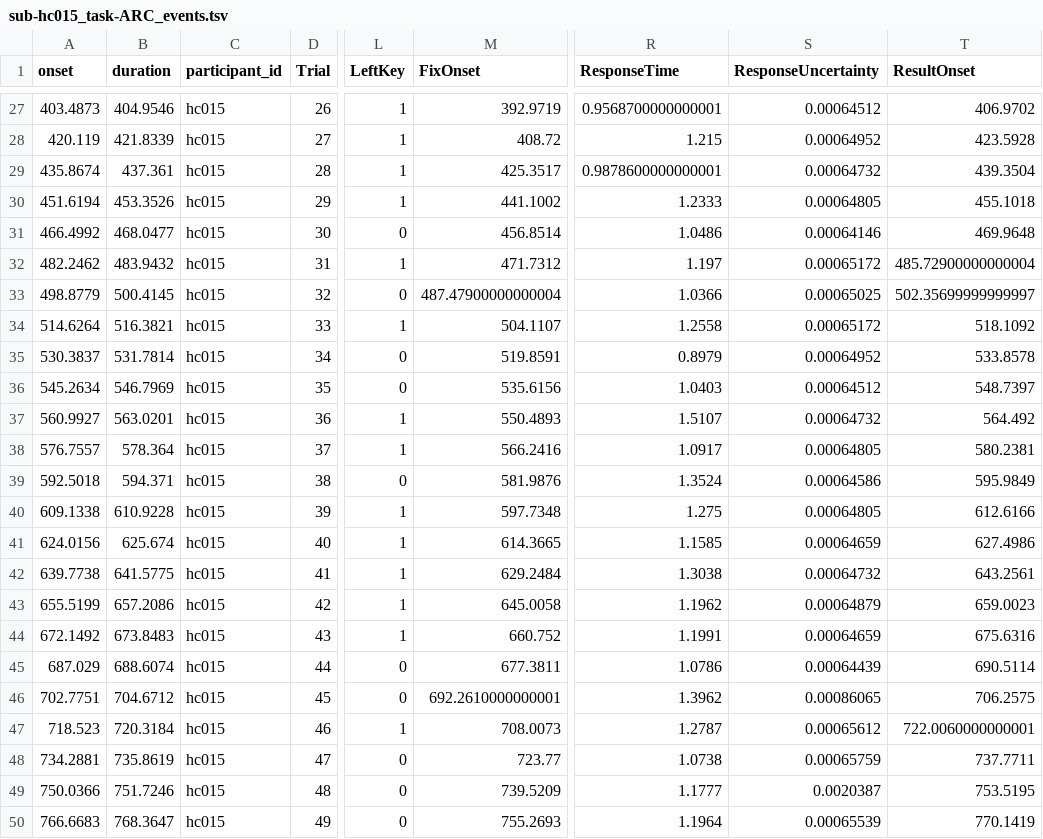
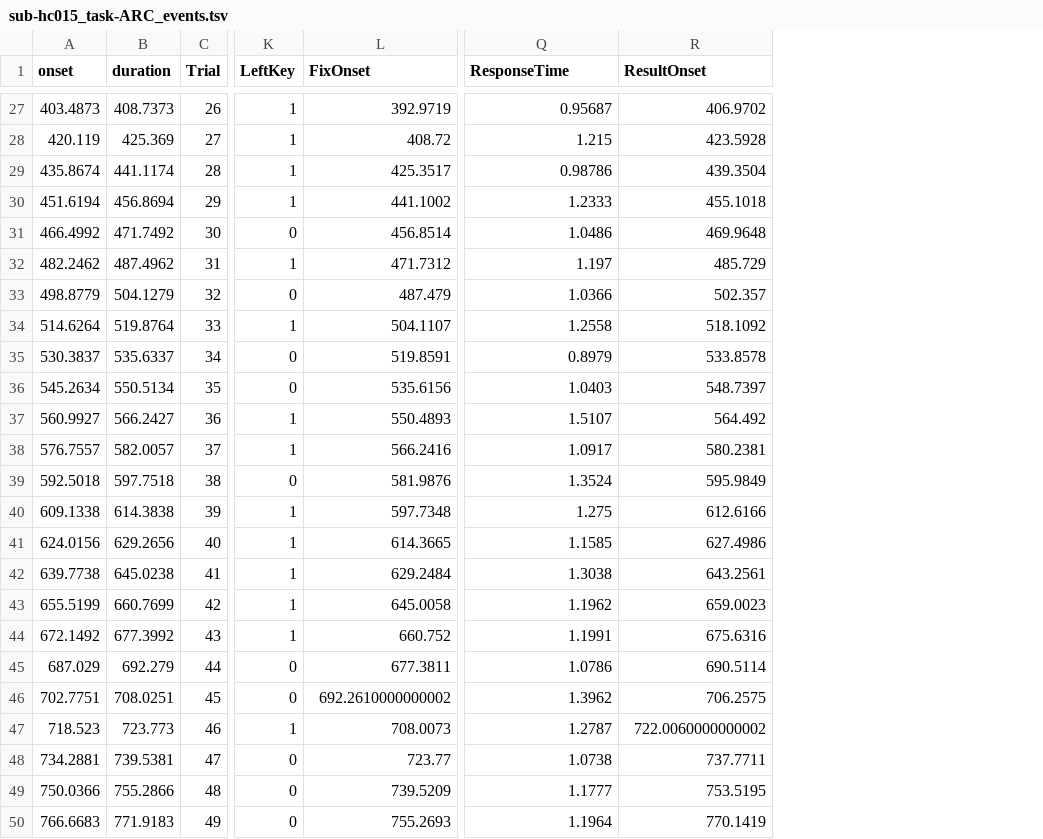
Before and after one commit to OpenNeuroDatasets-JSONLD/ds001814, a TSV file: sub-hc015/func/sub-hc015_task-ARC_events.tsv, drawn as a sheet; only a part is shown, gaps mark what is left out; removed rows and columns are numbered as before the commit, all else as after; the diff covers the shown part only; the diff names each change by its address in the sheet, - before the commit and + after, or states it on an @@ line.

```diff
--- a/sub-hc015/func/sub-hc015_task-ARC_events.tsv
+++ b/sub-hc015/func/sub-hc015_task-ARC_events.tsv
-column C (participant_id), rows 27-50: all hc015
-column S (ResponseUncertainty), rows 27-50: 0.00064512 | 0.00064952 | 0.00064732 | 0.00064805 | 0.00064146 | 0.00065172 | 0.00065025 | 0.00065172 | 0.00064952 | 0.00064512 | 0.00064732 | 0.00064805 | 0.00064586 | 0.00064805 | 0.00064659 | 0.00064732 | 0.00064879 | 0.00064659 | 0.00064439 | 0.00086065 | 0.00065612 | 0.00065759 | 0.0020387 | 0.00065539
-B27 (duration): 404.9546
+B27 (duration): 408.7373
-Q27 (ResponseTime): 0.9568700000000001
+Q27 (ResponseTime): 0.95687
-B28 (duration): 421.8339
+B28 (duration): 425.369
-B29 (duration): 437.361
+B29 (duration): 441.1174
-Q29 (ResponseTime): 0.9878600000000001
+Q29 (ResponseTime): 0.98786
-B30 (duration): 453.3526
+B30 (duration): 456.8694
-B31 (duration): 468.0477
+B31 (duration): 471.7492
-B32 (duration): 483.9432
+B32 (duration): 487.4962
-R32 (ResultOnset): 485.72900000000004
+R32 (ResultOnset): 485.729
-B33 (duration): 500.4145
+B33 (duration): 504.1279
-L33 (FixOnset): 487.47900000000004
+L33 (FixOnset): 487.479
-R33 (ResultOnset): 502.35699999999997
+R33 (ResultOnset): 502.357
-B34 (duration): 516.3821
+B34 (duration): 519.8764
-B35 (duration): 531.7814
+B35 (duration): 535.6337
-B36 (duration): 546.7969
+B36 (duration): 550.5134
-B37 (duration): 563.0201
+B37 (duration): 566.2427
-B38 (duration): 578.364
+B38 (duration): 582.0057
-B39 (duration): 594.371
+B39 (duration): 597.7518
-B40 (duration): 610.9228
+B40 (duration): 614.3838
-B41 (duration): 625.674
+B41 (duration): 629.2656
-B42 (duration): 641.5775
+B42 (duration): 645.0238
-B43 (duration): 657.2086
+B43 (duration): 660.7699
-B44 (duration): 673.8483
+B44 (duration): 677.3992
-B45 (duration): 688.6074
+B45 (duration): 692.279
-B46 (duration): 704.6712
+B46 (duration): 708.0251
-L46 (FixOnset): 692.2610000000001
+L46 (FixOnset): 692.2610000000002
-B47 (duration): 720.3184
+B47 (duration): 723.773
-R47 (ResultOnset): 722.0060000000001
+R47 (ResultOnset): 722.0060000000002
-B48 (duration): 735.8619
+B48 (duration): 739.5381
-B49 (duration): 751.7246
+B49 (duration): 755.2866
-B50 (duration): 768.3647
+B50 (duration): 771.9183
```
Also changed, not shown: 96 edited cells elsewhere in this file.
